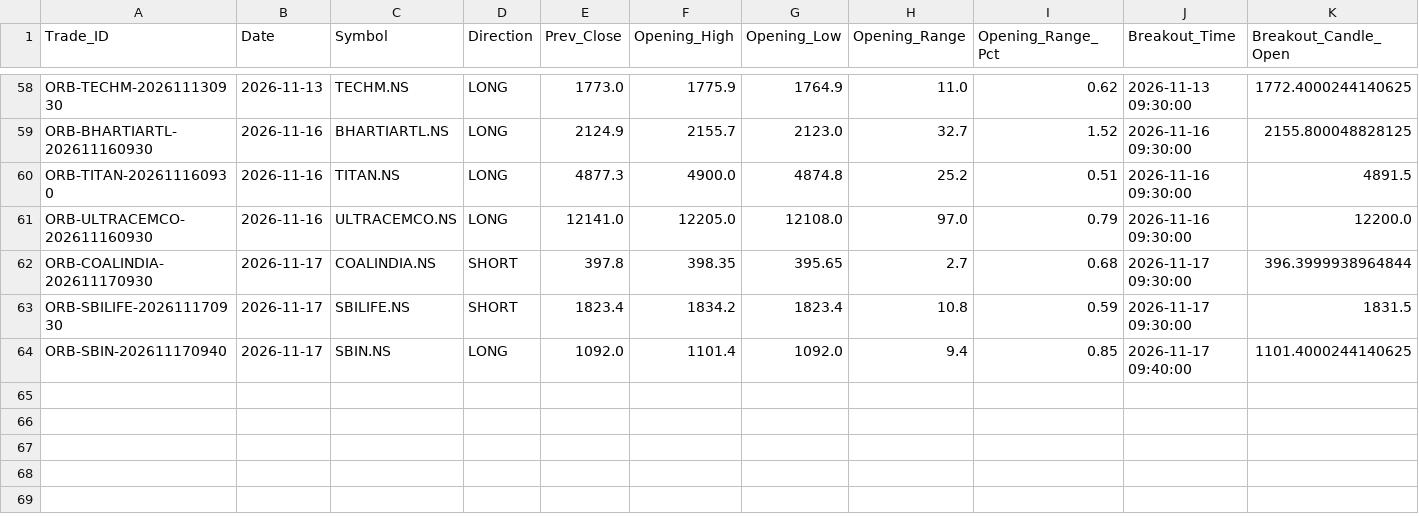
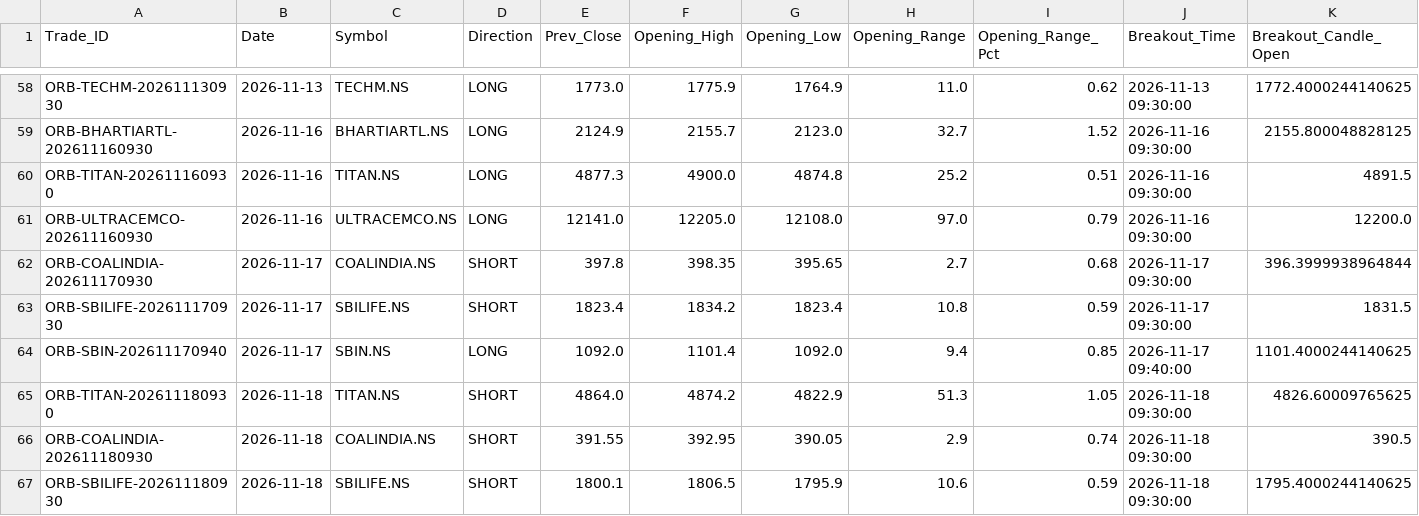
Before and after one commit to aakashj107/trading_system, a CSV file: opening_breakout_trades.csv, drawn as a sheet; only a part is shown, gaps mark what is left out; rows hold the shown columns only; the diff names each change by its address in the sheet, - before the commit and + after, or states it on an @@ line.

```diff
--- a/opening_breakout_trades.csv
+++ b/opening_breakout_trades.csv
+row 65: ORB-TITAN-202611180930 | 2026-11-18 | TITAN.NS | SHORT | 4864.0 | 4874.2 | 4822.9 | 51.3 | 1.05 | 2026-11-18 09:30:00 | 4826.60009765625
+row 66: ORB-COALINDIA-202611180930 | 2026-11-18 | COALINDIA.NS | SHORT | 391.55 | 392.95 | 390.05 | 2.9 | 0.74 | 2026-11-18 09:30:00 | 390.5
+row 67: ORB-SBILIFE-202611180930 | 2026-11-18 | SBILIFE.NS | SHORT | 1800.1 | 1806.5 | 1795.9 | 10.6 | 0.59 | 2026-11-18 09:30:00 | 1795.4000244140625
```
Also changed, not shown: 1 other file.
